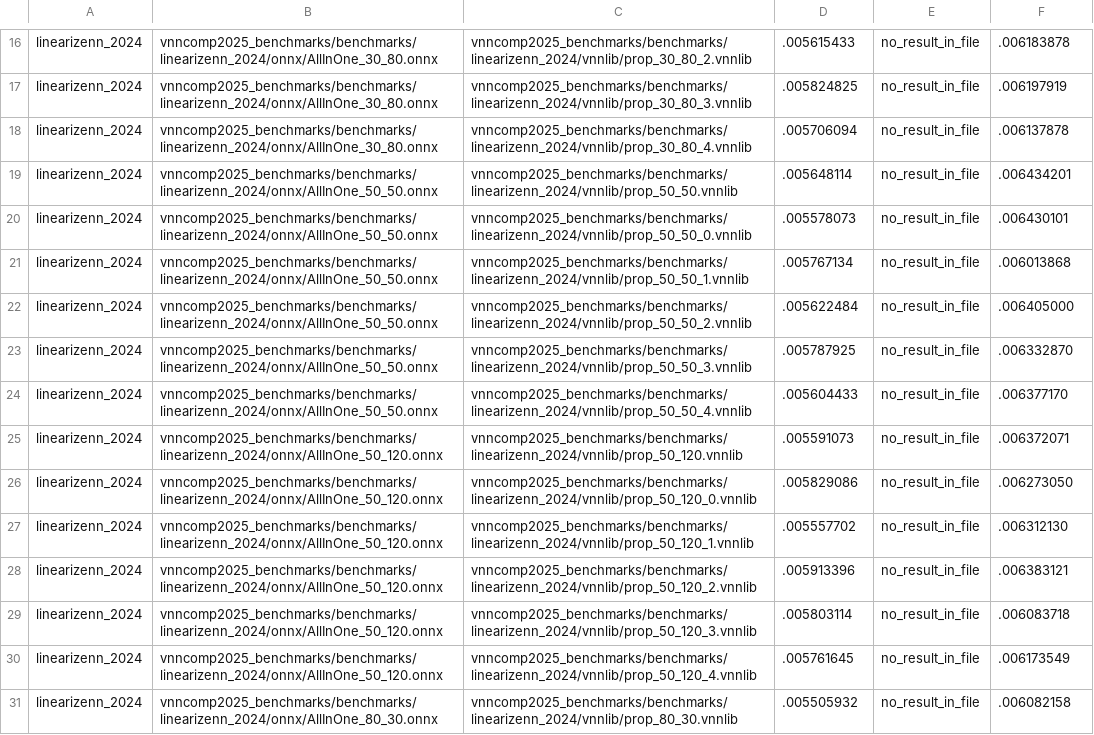
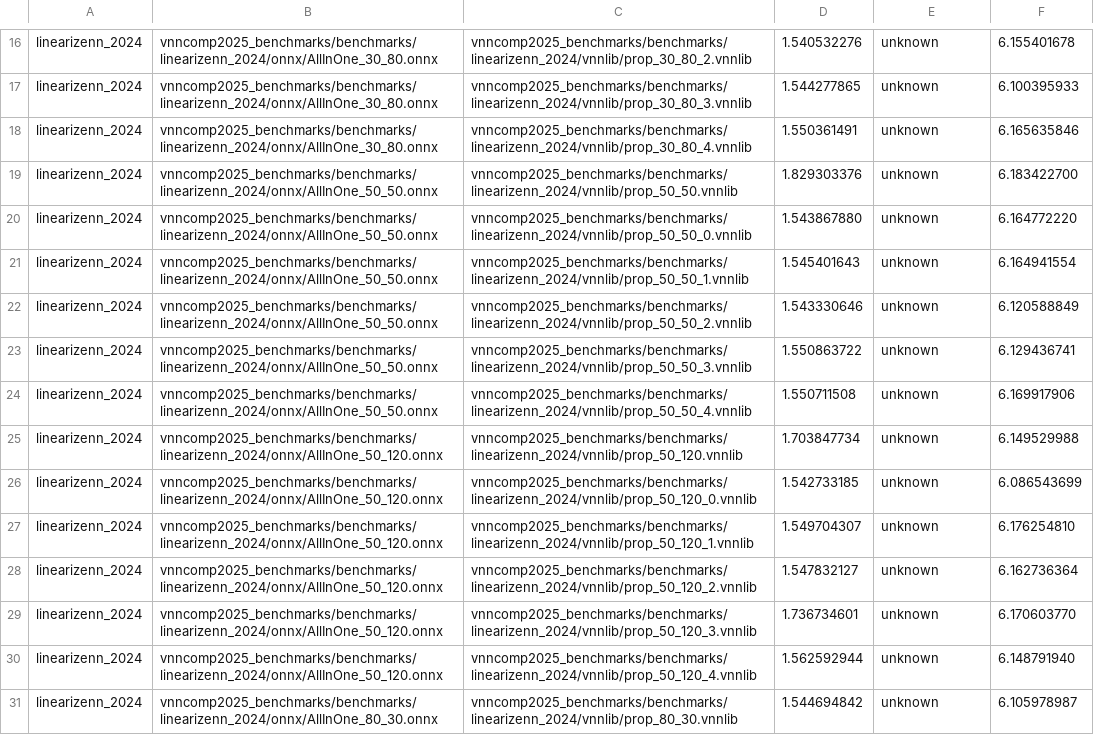
Before and after one commit to VNN-COMP/vnncomp2025_results, a CSV file: rover/2025_linearizenn_2024/results.csv, drawn as a sheet; only a part is shown, gaps mark what is left out; the diff covers the shown part only; the diff names each change by its address in the sheet, - before the commit and + after, or states it on an @@ line.

Commit message:
Added results for rover on 2025_linearizenn_2024

```diff
--- a/rover/2025_linearizenn_2024/results.csv
+++ b/rover/2025_linearizenn_2024/results.csv
-D16: .005615433
+D16: 1.540532276
-E16:E31: no_result_in_file
+E16:E31: unknown
-F16: .006183878
+F16: 6.155401678
-D17: .005824825
+D17: 1.544277865
-F17: .006197919
+F17: 6.100395933
-D18: .005706094
+D18: 1.550361491
-F18: .006137878
+F18: 6.165635846
-D19: .005648114
+D19: 1.829303376
-F19: .006434201
+F19: 6.183422700
-D20: .005578073
+D20: 1.543867880
-F20: .006430101
+F20: 6.164772220
-D21: .005767134
+D21: 1.545401643
-F21: .006013868
+F21: 6.164941554
-D22: .005622484
+D22: 1.543330646
-F22: .006405000
+F22: 6.120588849
-D23: .005787925
+D23: 1.550863722
-F23: .006332870
+F23: 6.129436741
-D24: .005604433
+D24: 1.550711508
-F24: .006377170
+F24: 6.169917906
-D25: .005591073
+D25: 1.703847734
-F25: .006372071
+F25: 6.149529988
-D26: .005829086
+D26: 1.542733185
-F26: .006273050
+F26: 6.086543699
-D27: .005557702
+D27: 1.549704307
-F27: .006312130
+F27: 6.176254810
-D28: .005913396
+D28: 1.547832127
-F28: .006383121
+F28: 6.162736364
-D29: .005803114
+D29: 1.736734601
-F29: .006083718
+F29: 6.170603770
-D30: .005761645
+D30: 1.562592944
-F30: .006173549
+F30: 6.148791940
-D31: .005505932
+D31: 1.544694842
-F31: .006082158
+F31: 6.105978987
```
Also changed, not shown: 135 edited cells elsewhere in this file, rover/results.csv, 1 other file.
